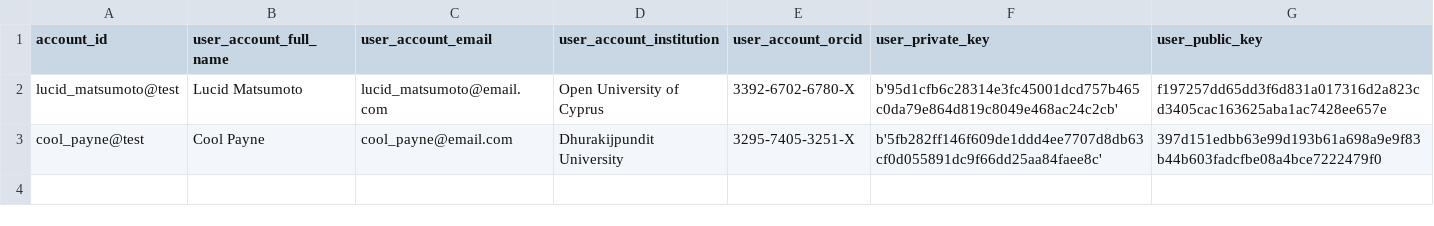
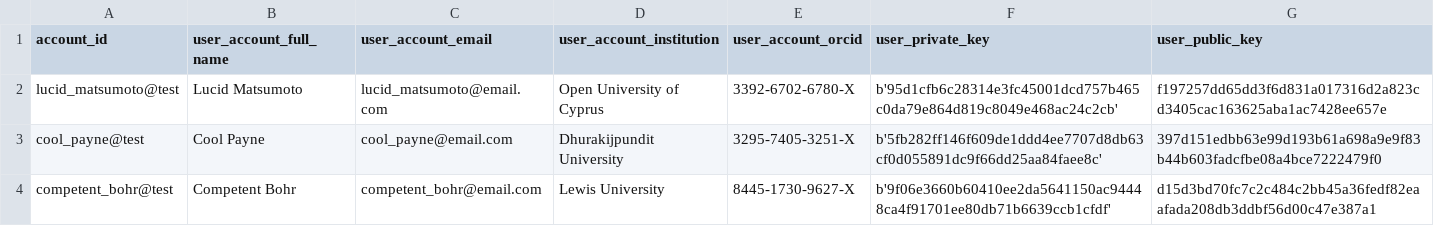
Before and after one commit to OliveiraEdu/d-OSP, a CSV file: datasets/accounts.csv, drawn as a sheet.

```diff
--- a/datasets/accounts.csv
+++ b/datasets/accounts.csv
@@ -3 +3,2 @@ lucid_matsumoto@test,Lucid Matsumoto,lucid_matsumoto@email.com,Open University o
 cool_payne@test,Cool Payne,cool_payne@email.com,Dhurakijpundit University,3295-7405-3251-X,b'5fb282ff146f609de1ddd4ee7707d8db63cf0d055891dc9f66dd25aa84faee8c',397d151edbb63e99d193b61a698a9e9f83b44b603fadcfbe08a4bce7222479f0
+competent_bohr@test,Competent Bohr,competent_bohr@email.com,Lewis University,8445-1730-9627-X,b'9f06e3660b60410ee2da5641150ac94448ca4f91701ee80db71b6639ccb1cfdf',d15d3bd70fc7c2c484c2bb45a36fedf82eaafada208db3ddbf56d00c47e387a1
```
Also changed, not shown: datasets/projects.csv, 3 other files.
